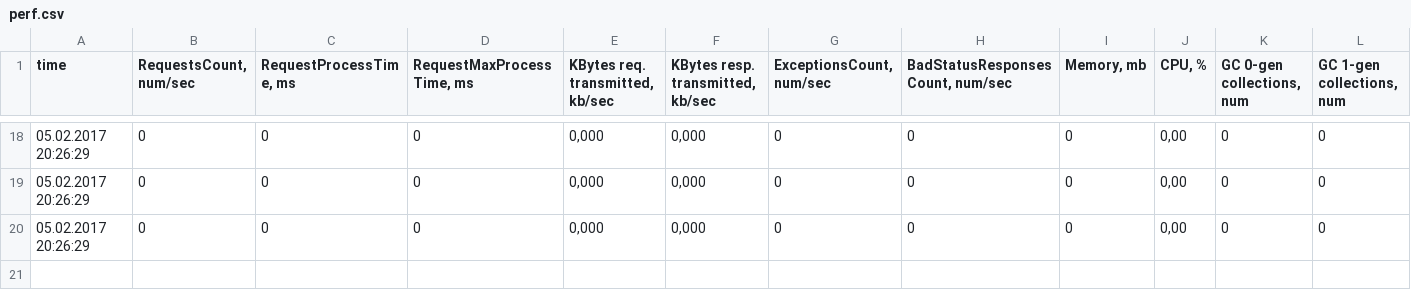
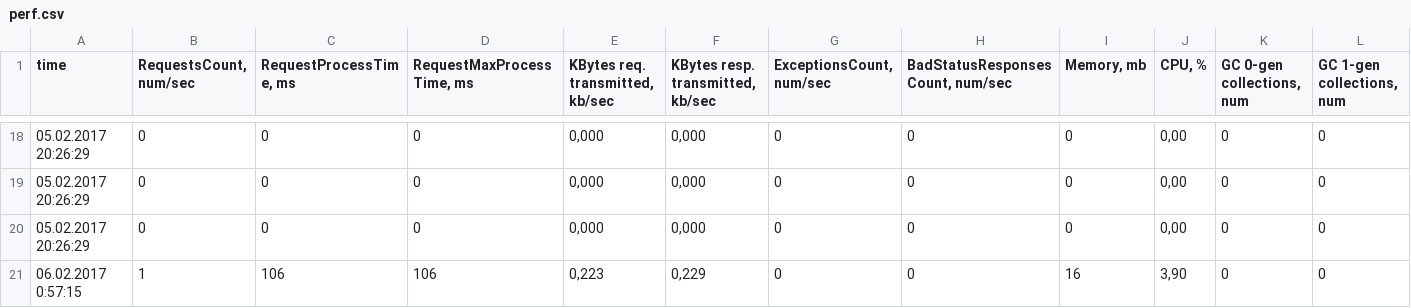
Before and after one commit to magsoft2/Perfon.Net, a CSV file: TestServer/perf.csv, drawn as a sheet; only a part is shown, gaps mark what is left out; rows hold the shown columns only; the diff names each change by its address in the sheet, - before the commit and + after, or states it on an @@ line.

```diff
--- a/TestServer/perf.csv
+++ b/TestServer/perf.csv
+row 21: 06.02.2017 0:57:15 | 1 | 106 | 106 | 0,223 | 0,229 | 0 | 0 | 16 | 3,90 | 0 | 0
```
Also changed, not shown: 2 other files.
